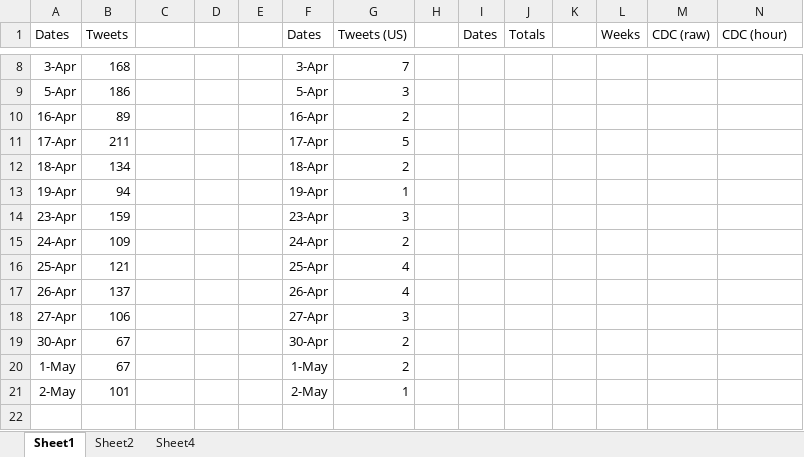
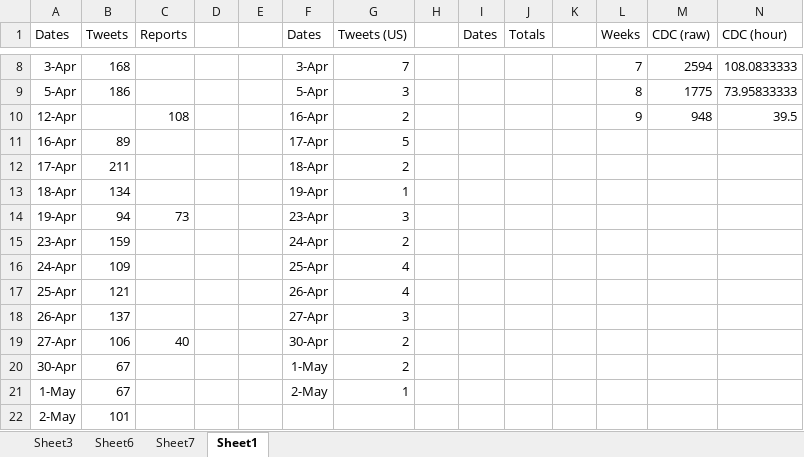
Before and after one commit to chapmacl/Bachelor-Thesis-Machine-Learning-, an Excel workbook: results Graphs.xlsx, sheet Sheet1, drawn as a sheet; only a part is shown, gaps mark what is left out; values as stored, in another font and other column widths than the file's, no borders; charts and pictures not drawn; addresses are those after the commit; the diff covers the shown part only; the diff names each change by its address in the sheet, - before the commit and + after, or states it on an @@ line.

```diff
--- a/results Graphs.xlsx (sheet Sheet1)
+++ b/results Graphs.xlsx (sheet Sheet1)
-sheet tab: Sheet2
-sheet tab: Sheet4
+sheet tab: Sheet3
+sheet tab: Sheet6
+sheet tab: Sheet7
-C1: (empty)
+C1: Reports
-L8 (Weeks): (empty)
+L8 (Weeks): 7
-M8 (CDC (raw)): (empty)
+M8 (CDC (raw)): 2594
-N8 (CDC (hour)): (empty)
+N8 (CDC (hour)): 108.0833333
-L9 (Weeks): (empty)
+L9 (Weeks): 8
-M9 (CDC (raw)): (empty)
+M9 (CDC (raw)): 1775
-N9 (CDC (hour)): (empty)
+N9 (CDC (hour)): 73.95833333
+row 10: 12-Apr |  | 108 |  |  | 16-Apr | 2 |  |  |  |  | 9 | 948 | 39.5
-F11 (Dates): 16-Apr
+F11 (Dates): 17-Apr
-G11 (Tweets (US)): 2
+G11 (Tweets (US)): 5
-F12 (Dates): 17-Apr
+F12 (Dates): 18-Apr
-G12 (Tweets (US)): 5
+G12 (Tweets (US)): 2
-F13 (Dates): 18-Apr
+F13 (Dates): 19-Apr
-G13 (Tweets (US)): 2
+G13 (Tweets (US)): 1
-C14 (Reports): (empty)
+C14 (Reports): 73
-F14 (Dates): 19-Apr
+F14 (Dates): 23-Apr
-G14 (Tweets (US)): 1
+G14 (Tweets (US)): 3
-F15 (Dates): 23-Apr
+F15 (Dates): 24-Apr
-G15 (Tweets (US)): 3
+G15 (Tweets (US)): 2
-F16 (Dates): 24-Apr
+F16 (Dates): 25-Apr
-G16 (Tweets (US)): 2
+G16 (Tweets (US)): 4
-F17 (Dates): 25-Apr
+F17 (Dates): 26-Apr
-F18 (Dates): 26-Apr
+F18 (Dates): 27-Apr
-G18 (Tweets (US)): 4
+G18 (Tweets (US)): 3
-C19 (Reports): (empty)
+C19 (Reports): 40
-F19 (Dates): 27-Apr
+F19 (Dates): 30-Apr
-G19 (Tweets (US)): 3
+G19 (Tweets (US)): 2
-F20 (Dates): 30-Apr
+F20 (Dates): 1-May
-F21 (Dates): 1-May
+F21 (Dates): 2-May
-G21 (Tweets (US)): 2
+G21 (Tweets (US)): 1
-F22 (Dates): 2-May
+F22 (Dates): (empty)
-G22 (Tweets (US)): 1
+G22 (Tweets (US)): (empty)
```
Also changed, not shown: 31 edited cells elsewhere in this sheet, charts or pictures, results with attributes.xlsx, 3 other files.
